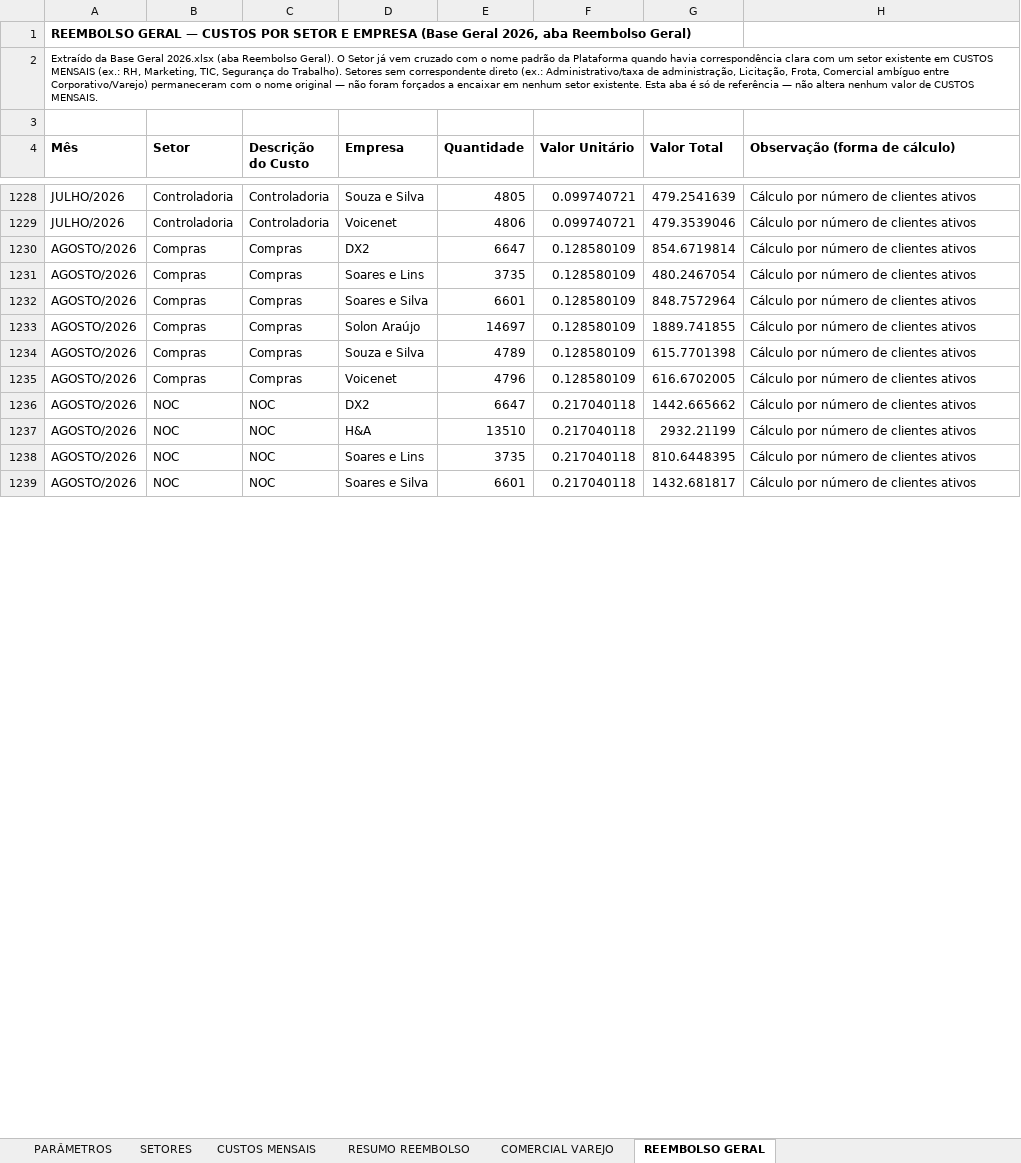
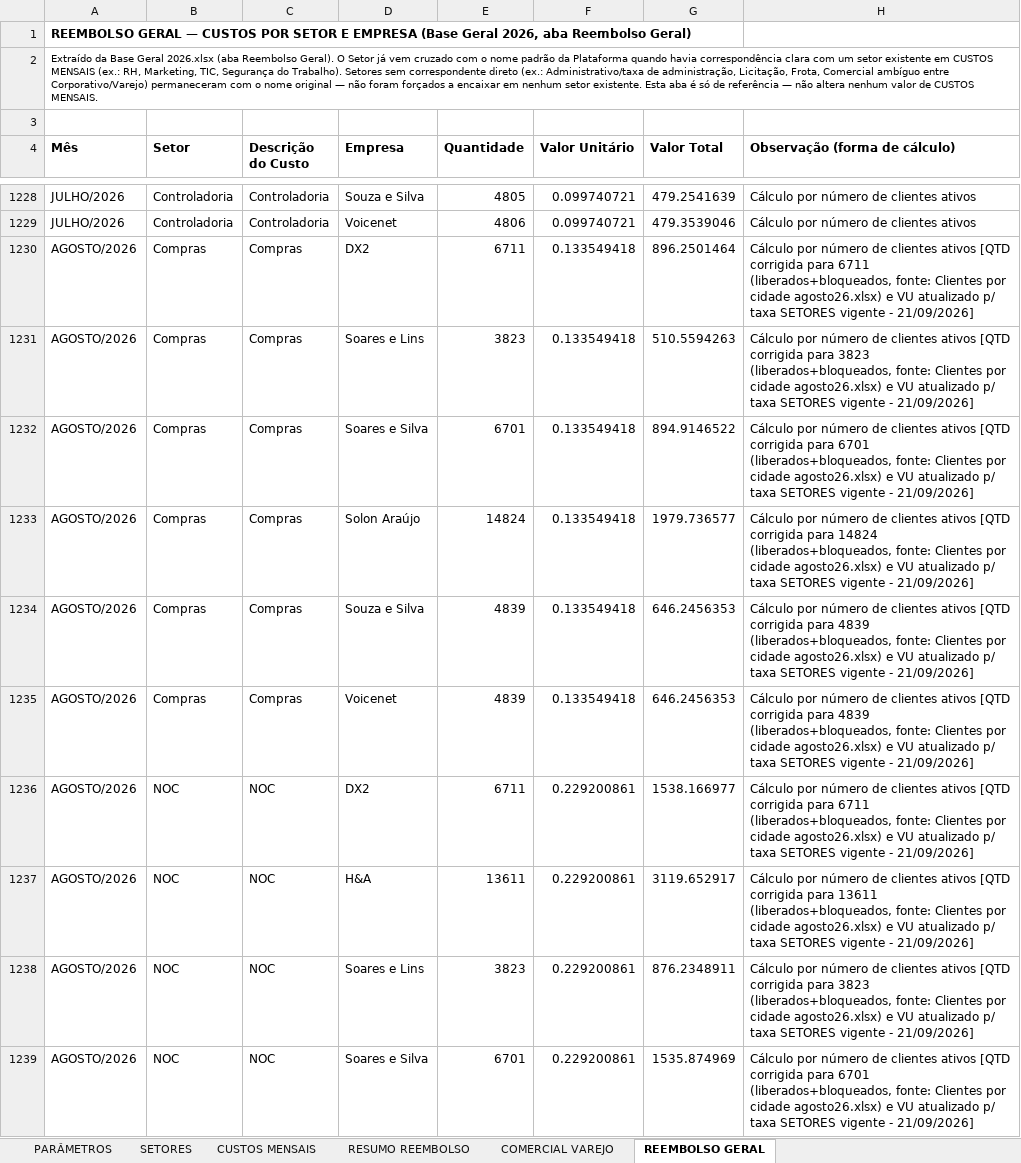
Before and after one commit to Deboradtelelecom/Base-dos-setores, an Excel workbook: dados-mensais/Base_Rateio_Custos_DTEL.xlsx, sheet REEMBOLSO GERAL, drawn as a sheet; only a part is shown, gaps mark what is left out; values as stored, in another font and other column widths than the file's, no borders; charts and pictures not drawn; the diff covers the shown part only; the diff names each change by its address in the sheet, - before the commit and + after, or states it on an @@ line.

Commit message:
Atualiza planilha 21/09/2026 16:14

```diff
--- a/dados-mensais/Base_Rateio_Custos_DTEL.xlsx (sheet REEMBOLSO GERAL)
+++ b/dados-mensais/Base_Rateio_Custos_DTEL.xlsx (sheet REEMBOLSO GERAL)
-E1230 (Quantidade): 6647
+E1230 (Quantidade): 6711
-F1230:F1235 (Valor Unitário): 0.128580109
+F1230:F1235 (Valor Unitário): 0.133549418
-G1230 (Valor Total): 854.6719814
+G1230 (Valor Total): 896.2501464
-H1230 (Observação (forma de cálculo)): …clientes ativos
+H1230 (Observação (forma de cálculo)): …clientes ativos [QTD corrigida para 6711 (liberados+bloqueados, fonte: Clientes por cidade agosto26.xlsx) e VU atualizado p/ taxa SETORES vigente - 21/09/2026]
-E1231 (Quantidade): 3735
+E1231 (Quantidade): 3823
-G1231 (Valor Total): 480.2467054
+G1231 (Valor Total): 510.5594263
-H1231 (Observação (forma de cálculo)): …clientes ativos
+H1231 (Observação (forma de cálculo)): …clientes ativos [QTD corrigida para 3823 (liberados+bloqueados, fonte: Clientes por cidade agosto26.xlsx) e VU atualizado p/ taxa SETORES vigente - 21/09/2026]
-E1232 (Quantidade): 6601
+E1232 (Quantidade): 6701
-G1232 (Valor Total): 848.7572964
+G1232 (Valor Total): 894.9146522
-H1232 (Observação (forma de cálculo)): …clientes ativos
+H1232 (Observação (forma de cálculo)): …clientes ativos [QTD corrigida para 6701 (liberados+bloqueados, fonte: Clientes por cidade agosto26.xlsx) e VU atualizado p/ taxa SETORES vigente - 21/09/2026]
-E1233 (Quantidade): 14697
+E1233 (Quantidade): 14824
-G1233 (Valor Total): 1889.741855
+G1233 (Valor Total): 1979.736577
-H1233 (Observação (forma de cálculo)): …clientes ativos
+H1233 (Observação (forma de cálculo)): …clientes ativos [QTD corrigida para 14824 (liberados+bloqueados, fonte: Clientes por cidade agosto26.xlsx) e VU atualizado p/ taxa SETORES vigente - 21/09/2026]
-E1234 (Quantidade): 4789
+E1234 (Quantidade): 4839
-G1234 (Valor Total): 615.7701398
+G1234 (Valor Total): 646.2456353
-H1234:H1235 (Observação (forma de cálculo)): …clientes ativos
+H1234:H1235 (Observação (forma de cálculo)): …clientes ativos [QTD corrigida para 4839 (liberados+bloqueados, fonte: Clientes por cidade agosto26.xlsx) e VU atualizado p/ taxa SETORES vigente - 21/09/2026]
-E1235 (Quantidade): 4796
+E1235 (Quantidade): 4839
-G1235 (Valor Total): 616.6702005
+G1235 (Valor Total): 646.2456353
-E1236 (Quantidade): 6647
+E1236 (Quantidade): 6711
-F1236:F1239 (Valor Unitário): 0.217040118
+F1236:F1239 (Valor Unitário): 0.229200861
-G1236 (Valor Total): 1442.665662
+G1236 (Valor Total): 1538.166977
-H1236 (Observação (forma de cálculo)): …clientes ativos
+H1236 (Observação (forma de cálculo)): …clientes ativos [QTD corrigida para 6711 (liberados+bloqueados, fonte: Clientes por cidade agosto26.xlsx) e VU atualizado p/ taxa SETORES vigente - 21/09/2026]
-E1237 (Quantidade): 13510
+E1237 (Quantidade): 13611
-G1237 (Valor Total): 2932.21199
+G1237 (Valor Total): 3119.652917
-H1237 (Observação (forma de cálculo)): …clientes ativos
+H1237 (Observação (forma de cálculo)): …clientes ativos [QTD corrigida para 13611 (liberados+bloqueados, fonte: Clientes por cidade agosto26.xlsx) e VU atualizado p/ taxa SETORES vigente - 21/09/2026]
-E1238 (Quantidade): 3735
+E1238 (Quantidade): 3823
-G1238 (Valor Total): 810.6448395
+G1238 (Valor Total): 876.2348911
-H1238 (Observação (forma de cálculo)): …clientes ativos
+H1238 (Observação (forma de cálculo)): …clientes ativos [QTD corrigida para 3823 (liberados+bloqueados, fonte: Clientes por cidade agosto26.xlsx) e VU atualizado p/ taxa SETORES vigente - 21/09/2026]
-E1239 (Quantidade): 6601
+E1239 (Quantidade): 6701
-G1239 (Valor Total): 1432.681817
+G1239 (Valor Total): 1535.874969
-H1239 (Observação (forma de cálculo)): …clientes ativos
+H1239 (Observação (forma de cálculo)): …clientes ativos [QTD corrigida para 6701 (liberados+bloqueados, fonte: Clientes por cidade agosto26.xlsx) e VU atualizado p/ taxa SETORES vigente - 21/09/2026]
```
Also changed, not shown: 451 edited cells elsewhere in this sheet, sheet PARÂMETROS, sheet SETORES, sheet RESUMO REEMBOLSO.
